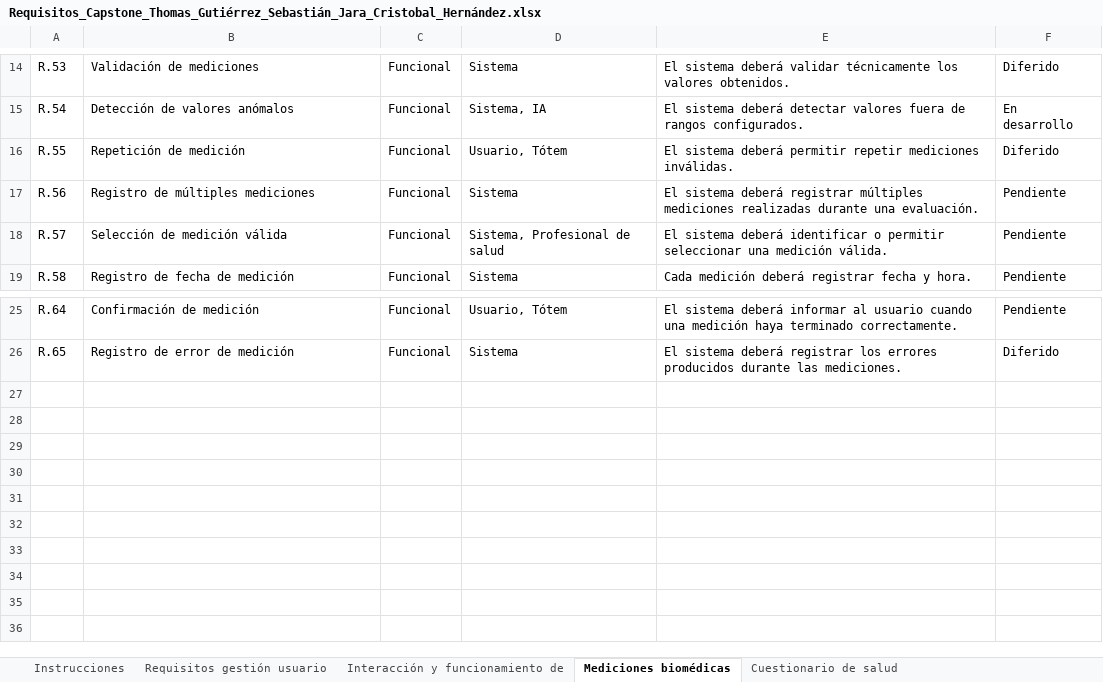
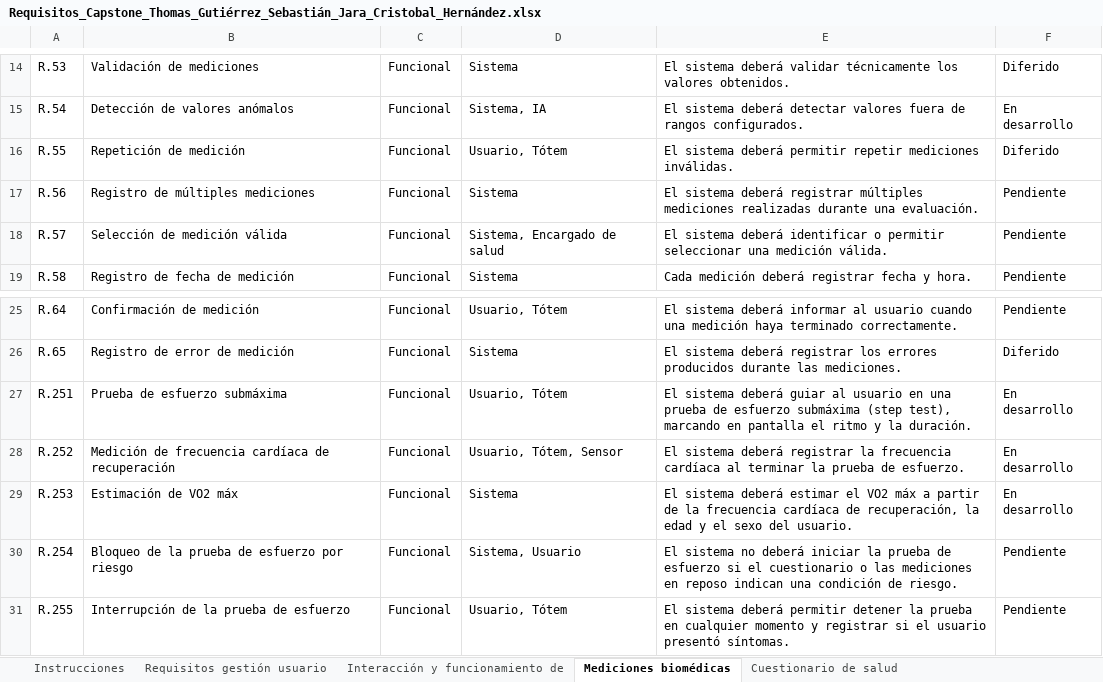
Before and after one commit to Sjarac/Proyecto_Totem_Triage, an Excel workbook: Fase 2/Evidencias Proyecto/Evidencias de documentación/Requisitos/Requisitos_Capstone_Thomas_Gutiérrez_Sebastián_Jara_Cristobal_Hernández.xlsx, sheet Mediciones biomédicas, drawn as a sheet; only a part is shown, gaps mark what is left out; values as stored, in another font and other column widths than the file's, no borders; the diff names each change by its address in the sheet, - before the commit and + after, or states it on an @@ line.

```diff
--- a/Fase 2/Evidencias Proyecto/Evidencias de documentación/Requisitos/Requisitos_Capstone_Thomas_Gutiérrez_Sebastián_Jara_Cristobal_Hernández.xlsx (sheet Mediciones biomédicas)
+++ b/Fase 2/Evidencias Proyecto/Evidencias de documentación/Requisitos/Requisitos_Capstone_Thomas_Gutiérrez_Sebastián_Jara_Cristobal_Hernández.xlsx (sheet Mediciones biomédicas)
-D18: Sistema, Profesional de salud
+D18: Sistema, Encargado de salud
+row 27: R.251 | Prueba de esfuerzo submáxima | Funcional | Usuario, Tótem | El sistema deberá guiar al usuario en una prueba de esfuerzo submáxima (step test), marcando en pantalla el ritmo y la duración. | En desarrollo
+row 28: R.252 | Medición de frecuencia cardíaca de recuperación | Funcional | Usuario, Tótem, Sensor | El sistema deberá registrar la frecuencia cardíaca al terminar la prueba de esfuerzo. | En desarrollo
+row 29: R.253 | Estimación de VO2 máx | Funcional | Sistema | El sistema deberá estimar el VO2 máx a partir de la frecuencia cardíaca de recuperación, la edad y el sexo del usuario. | En desarrollo
+row 30: R.254 | Bloqueo de la prueba de esfuerzo por riesgo | Funcional | Sistema, Usuario | El sistema no deberá iniciar la prueba de esfuerzo si el cuestionario o las mediciones en reposo indican una condición de riesgo. | Pendiente
+row 31: R.255 | Interrupción de la prueba de esfuerzo | Funcional | Usuario, Tótem | El sistema deberá permitir detener la prueba en cualquier momento y registrar si el usuario presentó síntomas. | Pendiente
```
Also changed, not shown: sheet IA y recomendación de aptitud, sheet Gestión del encargado, sheet Calidad, confiabilidad y valida, sheet Seguridad y privacidad, 1 other file.
